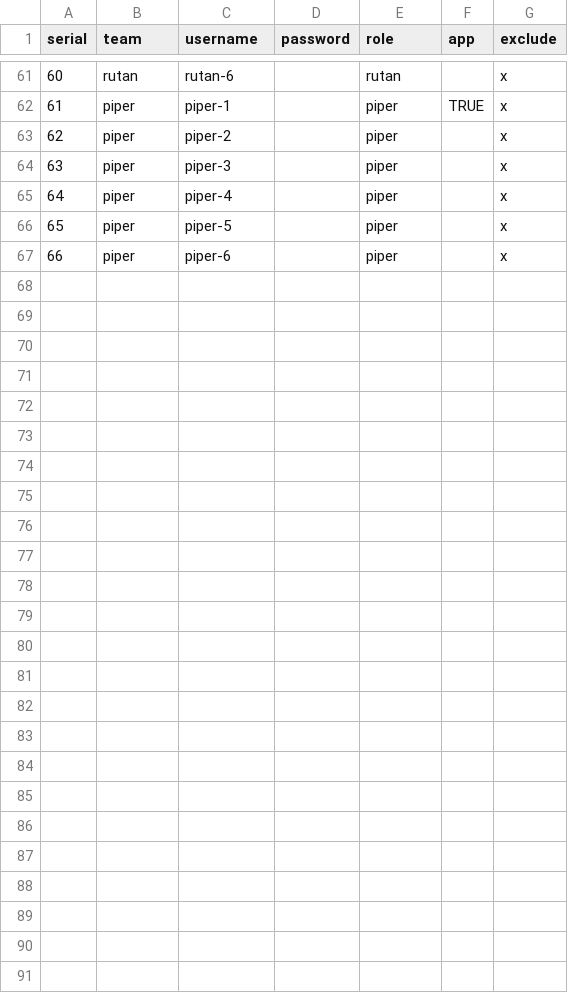
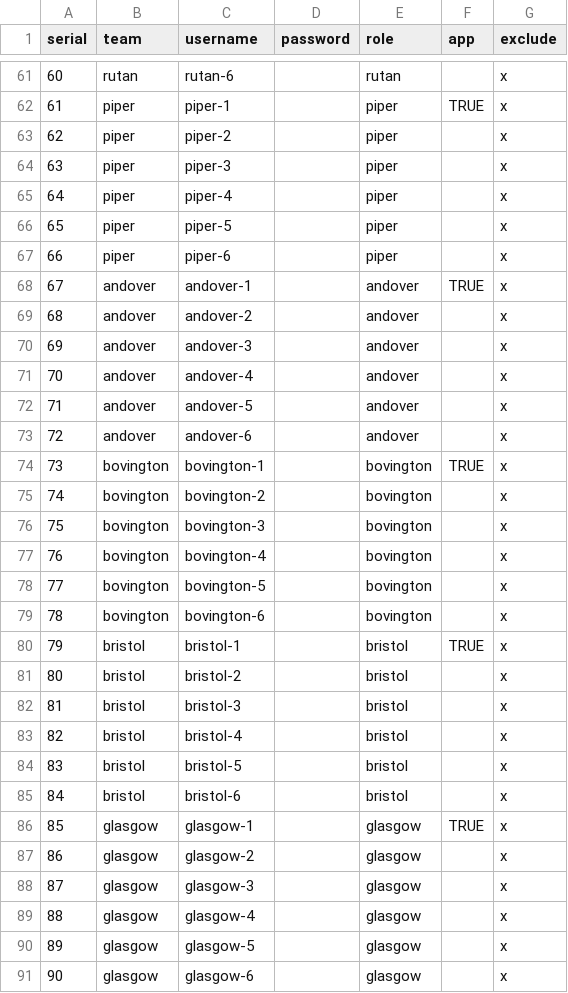
Before and after one commit to benbigbeard/splunk, a CSV file: API/bulk_create/bulk-create.csv, drawn as a sheet; only a part is shown, gaps mark what is left out; the diff names each change by its address in the sheet, - before the commit and + after, or states it on an @@ line.

Commit message:
Update bulk-create.csv

```diff
--- a/API/bulk_create/bulk-create.csv
+++ b/API/bulk_create/bulk-create.csv
+row 68: 67 | andover | andover-1 |  | andover | TRUE | x
+row 69: 68 | andover | andover-2 |  | andover |  | x
+row 70: 69 | andover | andover-3 |  | andover |  | x
+row 71: 70 | andover | andover-4 |  | andover |  | x
+row 72: 71 | andover | andover-5 |  | andover |  | x
+row 73: 72 | andover | andover-6 |  | andover |  | x
+row 74: 73 | bovington | bovington-1 |  | bovington | TRUE | x
+row 75: 74 | bovington | bovington-2 |  | bovington |  | x
+row 76: 75 | bovington | bovington-3 |  | bovington |  | x
+row 77: 76 | bovington | bovington-4 |  | bovington |  | x
+row 78: 77 | bovington | bovington-5 |  | bovington |  | x
+row 79: 78 | bovington | bovington-6 |  | bovington |  | x
+row 80: 79 | bristol | bristol-1 |  | bristol | TRUE | x
+row 81: 80 | bristol | bristol-2 |  | bristol |  | x
+row 82: 81 | bristol | bristol-3 |  | bristol |  | x
+row 83: 82 | bristol | bristol-4 |  | bristol |  | x
+row 84: 83 | bristol | bristol-5 |  | bristol |  | x
+row 85: 84 | bristol | bristol-6 |  | bristol |  | x
+row 86: 85 | glasgow | glasgow-1 |  | glasgow | TRUE | x
+row 87: 86 | glasgow | glasgow-2 |  | glasgow |  | x
+row 88: 87 | glasgow | glasgow-3 |  | glasgow |  | x
+row 89: 88 | glasgow | glasgow-4 |  | glasgow |  | x
+row 90: 89 | glasgow | glasgow-5 |  | glasgow |  | x
+row 91: 90 | glasgow | glasgow-6 |  | glasgow |  | x
```
